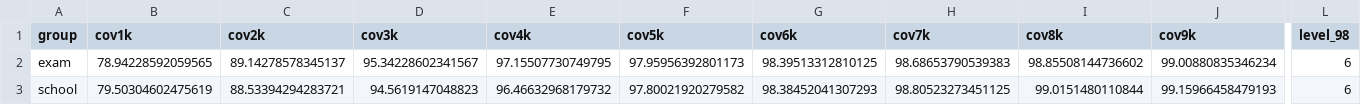
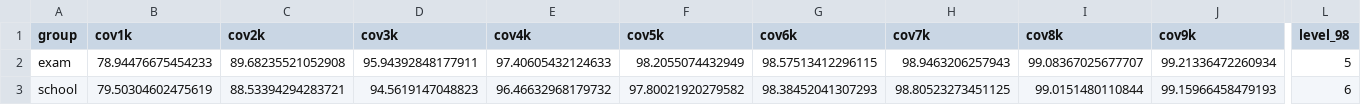
Before and after one commit to gregkavvadias/panhel-corpora, a CSV file: reanalysis/results/lexical_thresholds.csv, drawn as a sheet; only a part is shown, gaps mark what is left out; the diff names each change by its address in the sheet, - before the commit and + after, or states it on an @@ line.

```diff
--- a/reanalysis/results/lexical_thresholds.csv
+++ b/reanalysis/results/lexical_thresholds.csv
-B2 (cov1k): 78.94228592059565
+B2 (cov1k): 78.94476675454233
-C2 (cov2k): 89.14278578345137
+C2 (cov2k): 89.68235521052908
-D2 (cov3k): 95.34228602341567
+D2 (cov3k): 95.94392848177911
-E2 (cov4k): 97.15507730749795
+E2 (cov4k): 97.40605432124633
-F2 (cov5k): 97.95956392801173
+F2 (cov5k): 98.2055074432949
-G2 (cov6k): 98.39513312810125
+G2 (cov6k): 98.57513412296115
-H2 (cov7k): 98.68653790539383
+H2 (cov7k): 98.9463206257943
-I2 (cov8k): 98.85508144736602
+I2 (cov8k): 99.08367025677707
-J2 (cov9k): 99.00880835346234
+J2 (cov9k): 99.21336472260934
-L2 (level_98): 6
+L2 (level_98): 5
```
Also changed, not shown: reanalysis/data/propn_overrides.csv, reanalysis/results/lexical_comparisons.csv, 5 other files.
